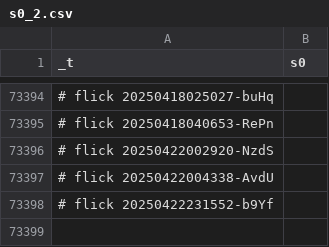
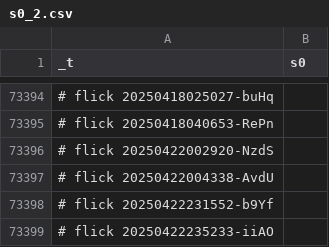
Before and after one commit to abikesa/bronx, a CSV file: kitabo/ensi/ukubona/donorcase/test2/assets/csv/s0_2.csv, drawn as a sheet; only a part is shown, gaps mark what is left out.

Commit message:
kitabo/ensi/ukubona/donorcase/test2/assets/csv/s0_2.csv

```diff
--- a/kitabo/ensi/ukubona/donorcase/test2/assets/csv/s0_2.csv
+++ b/kitabo/ensi/ukubona/donorcase/test2/assets/csv/s0_2.csv
@@ -73398 +73398,2 @@ _t,s0
 # flick 20250422231552-b9Yf
+# flick 20250422235233-iiAO
```
